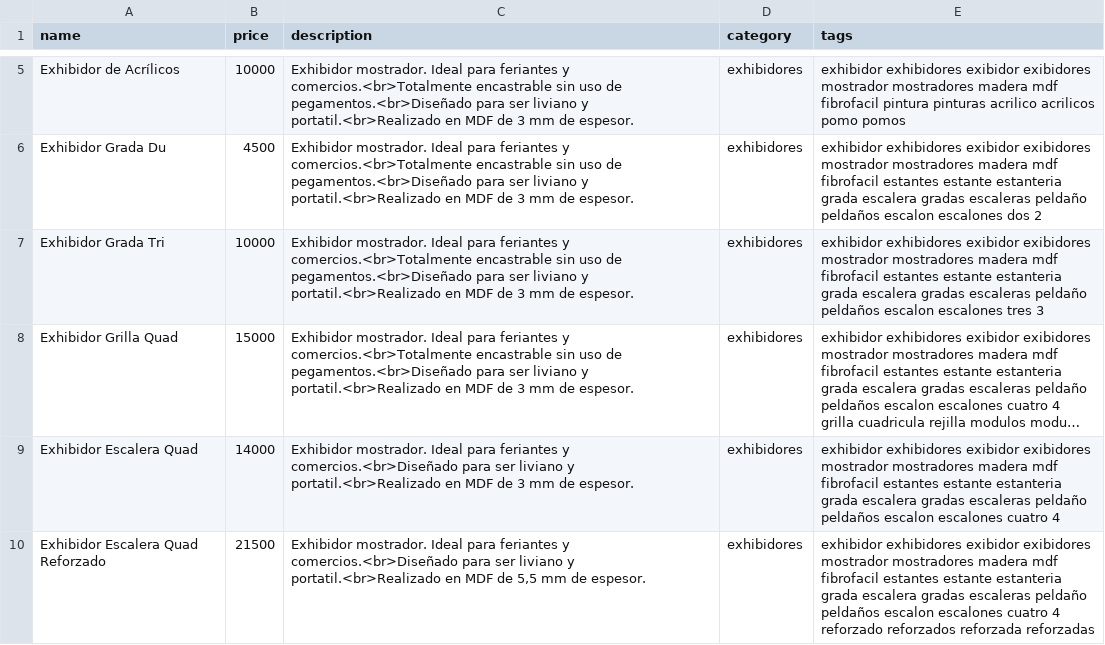
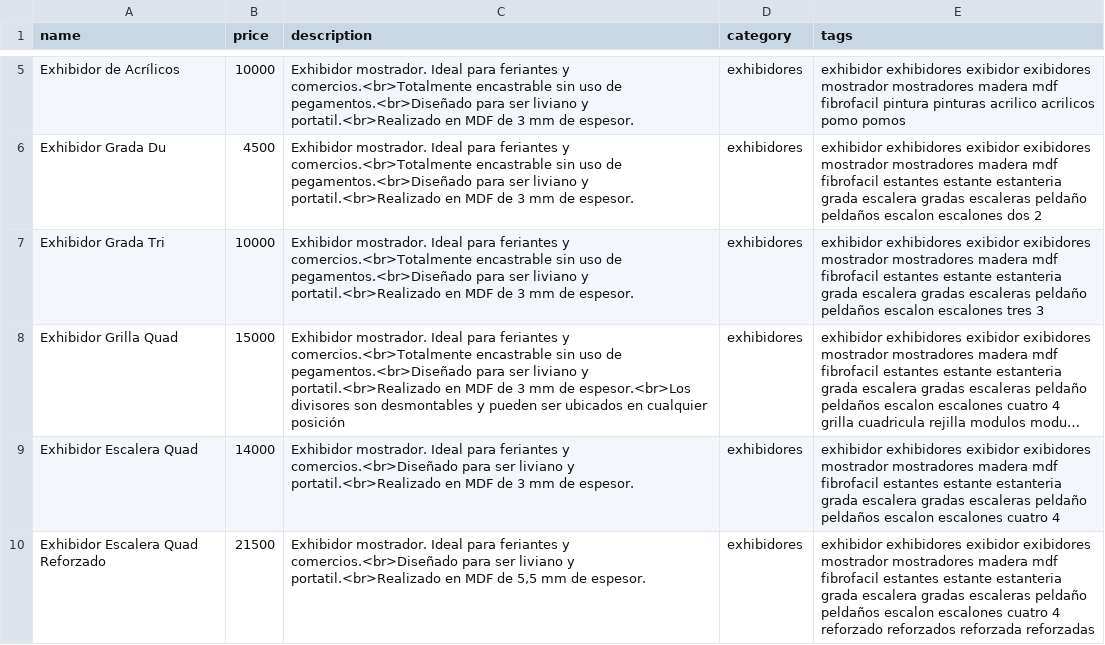
Before and after one commit to ezequielleonzybert/catalogo, a CSV file: docs/data/products.csv, drawn as a sheet; only a part is shown, gaps mark what is left out; long unchanged cells end in …; the diff names each change by its address in the sheet, - before the commit and + after, or states it on an @@ line.

Commit message:
divisoresdesmontables

```diff
--- a/docs/data/products.csv
+++ b/docs/data/products.csv
-C8 (description): …mm de espesor.
+C8 (description): …mm de espesor.<br>Los divisores son desmontables y pueden ser ubicados en cualquier posición
```
